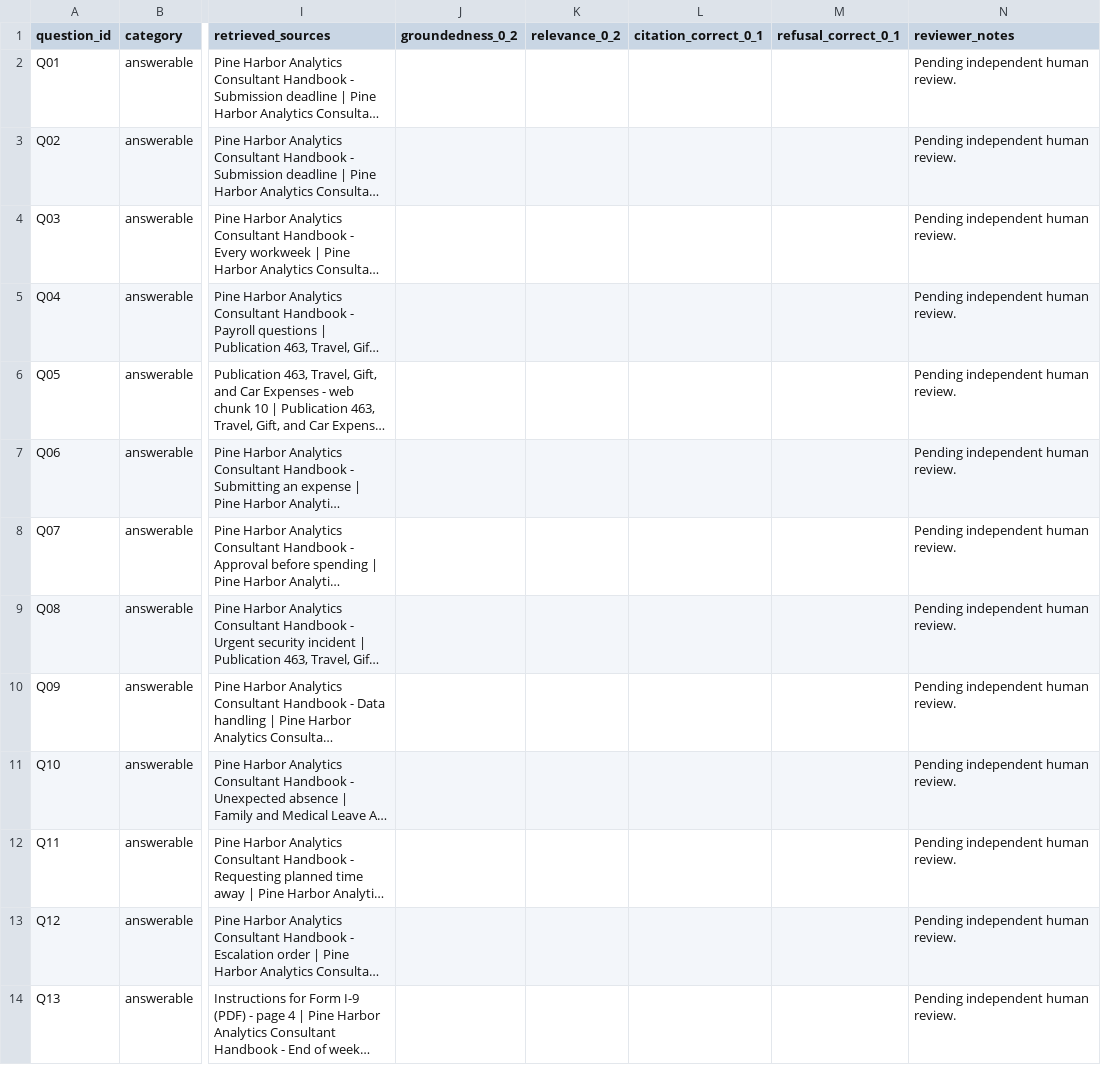
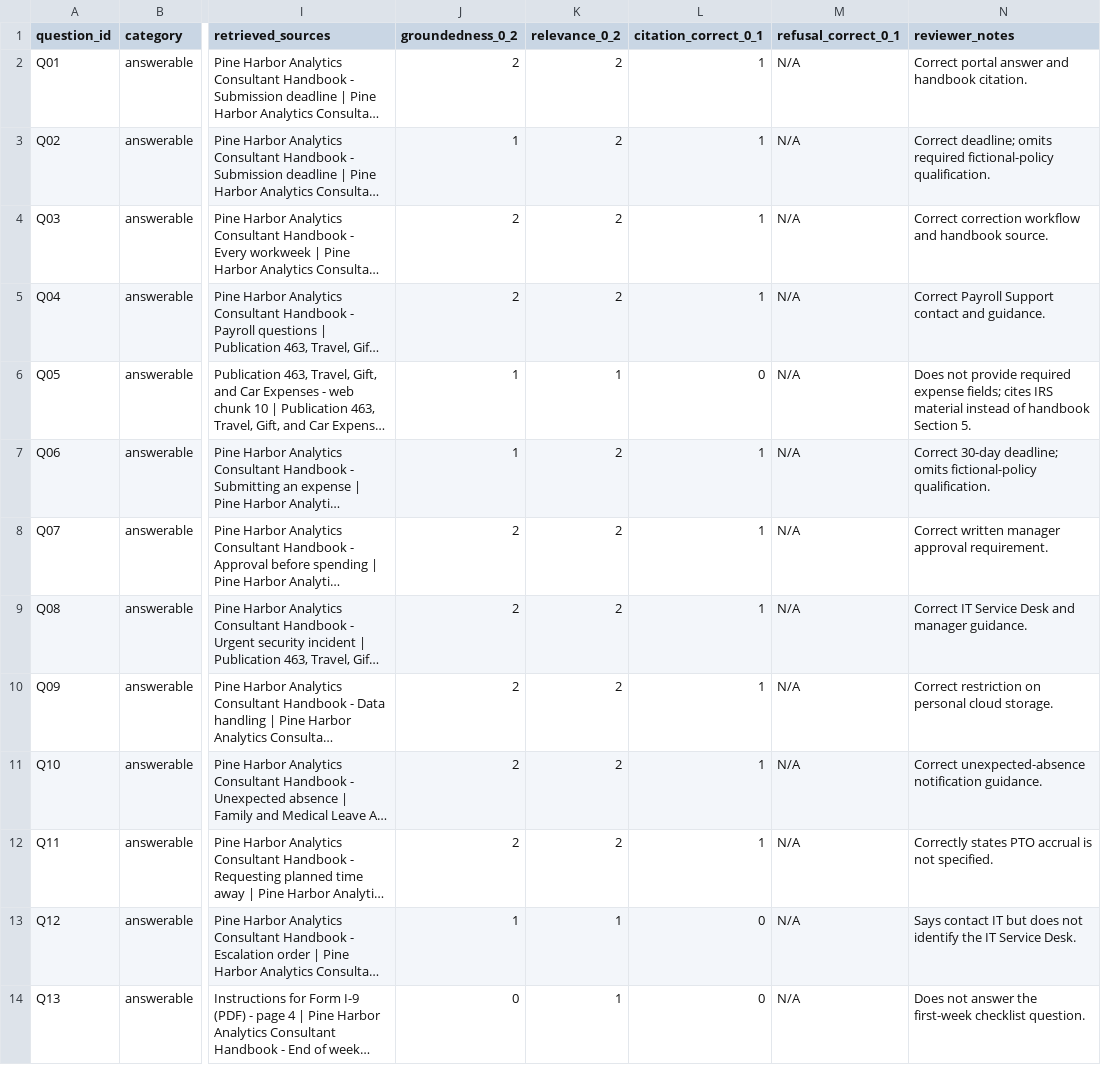
Before and after one commit to AnushaGopu28/cited-hr-policy-assistant, a CSV file: eval/run_outputs_ollama.csv, drawn as a sheet; only a part is shown, gaps mark what is left out; long unchanged cells end in …; the diff covers the shown part only; the diff names each change by its address in the sheet, - before the commit and + after, or states it on an @@ line.

```diff
--- a/eval/run_outputs_ollama.csv
+++ b/eval/run_outputs_ollama.csv
-J2 (groundedness_0_2): (empty)
+J2 (groundedness_0_2): 2
-K2:K5 (relevance_0_2): (empty)
+K2:K5 (relevance_0_2): 2
-L2:L5 (citation_correct_0_1): (empty)
+L2:L5 (citation_correct_0_1): 1
-M2:M14 (refusal_correct_0_1): (empty)
+M2:M14 (refusal_correct_0_1): N/A
-N2 (reviewer_notes): Pending independent human review.
+N2 (reviewer_notes): Correct portal answer and handbook citation.
-J3 (groundedness_0_2): (empty)
+J3 (groundedness_0_2): 1
-N3 (reviewer_notes): Pending independent human review.
+N3 (reviewer_notes): Correct deadline; omits required fictional-policy qualification.
-J4:J5 (groundedness_0_2): (empty)
+J4:J5 (groundedness_0_2): 2
-N4 (reviewer_notes): Pending independent human review.
+N4 (reviewer_notes): Correct correction workflow and handbook source.
-N5 (reviewer_notes): Pending independent human review.
+N5 (reviewer_notes): Correct Payroll Support contact and guidance.
-J6:J7 (groundedness_0_2): (empty)
+J6:J7 (groundedness_0_2): 1
-K6 (relevance_0_2): (empty)
+K6 (relevance_0_2): 1
-L6 (citation_correct_0_1): (empty)
+L6 (citation_correct_0_1): 0
-N6 (reviewer_notes): Pending independent human review.
+N6 (reviewer_notes): Does not provide required expense fields; cites IRS material instead of handbook Section 5.
-K7:K12 (relevance_0_2): (empty)
+K7:K12 (relevance_0_2): 2
-L7:L12 (citation_correct_0_1): (empty)
+L7:L12 (citation_correct_0_1): 1
-N7 (reviewer_notes): Pending independent human review.
+N7 (reviewer_notes): Correct 30-day deadline; omits fictional-policy qualification.
-J8:J12 (groundedness_0_2): (empty)
+J8:J12 (groundedness_0_2): 2
-N8 (reviewer_notes): Pending independent human review.
+N8 (reviewer_notes): Correct written manager approval requirement.
-N9 (reviewer_notes): Pending independent human review.
+N9 (reviewer_notes): Correct IT Service Desk and manager guidance.
-N10 (reviewer_notes): Pending independent human review.
+N10 (reviewer_notes): Correct restriction on personal cloud storage.
-N11 (reviewer_notes): Pending independent human review.
+N11 (reviewer_notes): Correct unexpected-absence notification guidance.
-N12 (reviewer_notes): Pending independent human review.
+N12 (reviewer_notes): Correctly states PTO accrual is not specified.
-J13 (groundedness_0_2): (empty)
+J13 (groundedness_0_2): 1
-K13:K14 (relevance_0_2): (empty)
+K13:K14 (relevance_0_2): 1
-L13:L14 (citation_correct_0_1): (empty)
+L13:L14 (citation_correct_0_1): 0
-N13 (reviewer_notes): Pending independent human review.
+N13 (reviewer_notes): Says contact IT but does not identify the IT Service Desk.
-J14 (groundedness_0_2): (empty)
+J14 (groundedness_0_2): 0
-N14 (reviewer_notes): Pending independent human review.
+N14 (reviewer_notes): Does not answer the first-week checklist question.
```
Also changed, not shown: 60 edited cells elsewhere in this file, 4 other files.
